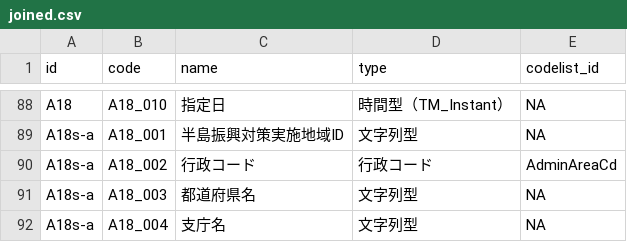
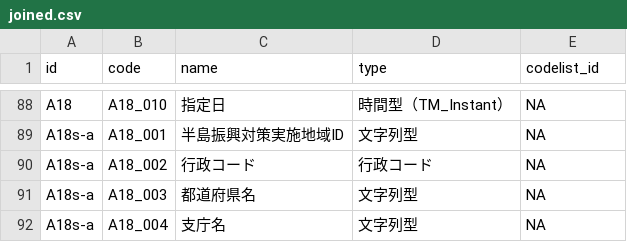
Before and after one commit to yutannihilation/kokudosuuchi-metadata, a CSV file: data/joined.csv, drawn as a sheet; only a part is shown, gaps mark what is left out.

```diff
--- a/data/joined.csv
+++ b/data/joined.csv
@@ -89,3 +89,3 @@ A18,A18_010,指定日,時間型（TM_Instant）,NA
 A18s-a,A18_001,半島振興対策実施地域ID,文字列型,NA
-A18s-a,A18_002,行政コード,行政コード,AdminAreaCd
+A18s-a,A18_002,行政コード,行政コード,NA
 A18s-a,A18_003,都道府県名,文字列型,NA
```
Also changed, not shown: data/codelist/SpecificAirPortSpecifiedSituationCd.csv, 5 other files.
